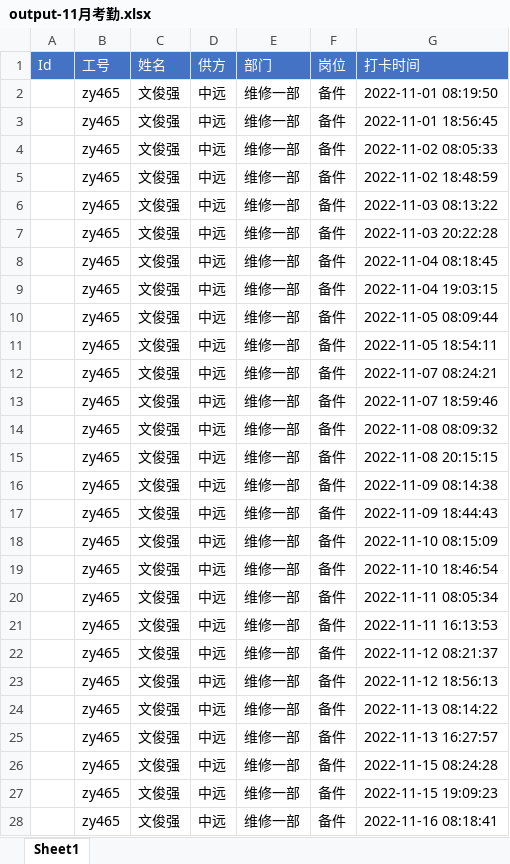
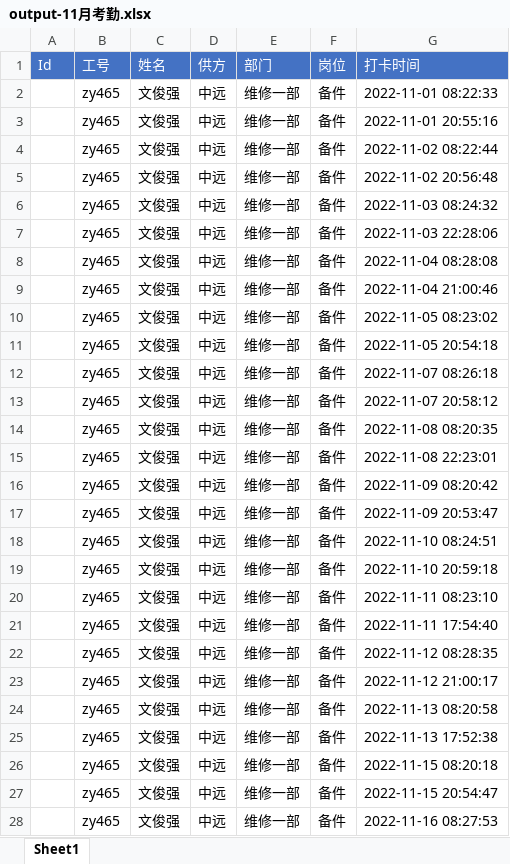
Before and after one commit to neozhu/generatedummycheckindate, an Excel workbook: output/output-11月考勤.xlsx, sheet Sheet1, drawn as a sheet; only a part is shown; values as stored, in another font and other column widths than the file's, no borders; charts and pictures not drawn; the diff covers the shown part only; the diff names each change by its address in the sheet, - before the commit and + after, or states it on an @@ line.

```diff
--- a/output/output-11月考勤.xlsx (sheet Sheet1)
+++ b/output/output-11月考勤.xlsx (sheet Sheet1)
-G2 (打卡时间): 2022-11-01 08:19:50
+G2 (打卡时间): 2022-11-01 08:22:33
-G3 (打卡时间): 2022-11-01 18:56:45
+G3 (打卡时间): 2022-11-01 20:55:16
-G4 (打卡时间): 2022-11-02 08:05:33
+G4 (打卡时间): 2022-11-02 08:22:44
-G5 (打卡时间): 2022-11-02 18:48:59
+G5 (打卡时间): 2022-11-02 20:56:48
-G6 (打卡时间): 2022-11-03 08:13:22
+G6 (打卡时间): 2022-11-03 08:24:32
-G7 (打卡时间): 2022-11-03 20:22:28
+G7 (打卡时间): 2022-11-03 22:28:06
-G8 (打卡时间): 2022-11-04 08:18:45
+G8 (打卡时间): 2022-11-04 08:28:08
-G9 (打卡时间): 2022-11-04 19:03:15
+G9 (打卡时间): 2022-11-04 21:00:46
-G10 (打卡时间): 2022-11-05 08:09:44
+G10 (打卡时间): 2022-11-05 08:23:02
-G11 (打卡时间): 2022-11-05 18:54:11
+G11 (打卡时间): 2022-11-05 20:54:18
-G12 (打卡时间): 2022-11-07 08:24:21
+G12 (打卡时间): 2022-11-07 08:26:18
-G13 (打卡时间): 2022-11-07 18:59:46
+G13 (打卡时间): 2022-11-07 20:58:12
-G14 (打卡时间): 2022-11-08 08:09:32
+G14 (打卡时间): 2022-11-08 08:20:35
-G15 (打卡时间): 2022-11-08 20:15:15
+G15 (打卡时间): 2022-11-08 22:23:01
-G16 (打卡时间): 2022-11-09 08:14:38
+G16 (打卡时间): 2022-11-09 08:20:42
-G17 (打卡时间): 2022-11-09 18:44:43
+G17 (打卡时间): 2022-11-09 20:53:47
-G18 (打卡时间): 2022-11-10 08:15:09
+G18 (打卡时间): 2022-11-10 08:24:51
-G19 (打卡时间): 2022-11-10 18:46:54
+G19 (打卡时间): 2022-11-10 20:59:18
-G20 (打卡时间): 2022-11-11 08:05:34
+G20 (打卡时间): 2022-11-11 08:23:10
-G21 (打卡时间): 2022-11-11 16:13:53
+G21 (打卡时间): 2022-11-11 17:54:40
-G22 (打卡时间): 2022-11-12 08:21:37
+G22 (打卡时间): 2022-11-12 08:28:35
-G23 (打卡时间): 2022-11-12 18:56:13
+G23 (打卡时间): 2022-11-12 21:00:17
-G24 (打卡时间): 2022-11-13 08:14:22
+G24 (打卡时间): 2022-11-13 08:20:58
-G25 (打卡时间): 2022-11-13 16:27:57
+G25 (打卡时间): 2022-11-13 17:52:38
-G26 (打卡时间): 2022-11-15 08:24:28
+G26 (打卡时间): 2022-11-15 08:20:18
-G27 (打卡时间): 2022-11-15 19:09:23
+G27 (打卡时间): 2022-11-15 20:54:47
-G28 (打卡时间): 2022-11-16 08:18:41
+G28 (打卡时间): 2022-11-16 08:27:53
```
Also changed, not shown: 635 edited cells elsewhere in this sheet, 2 other files.
